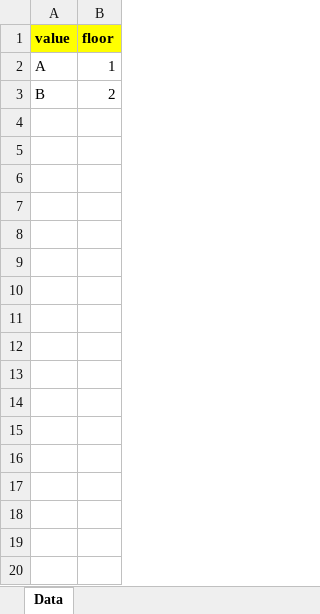
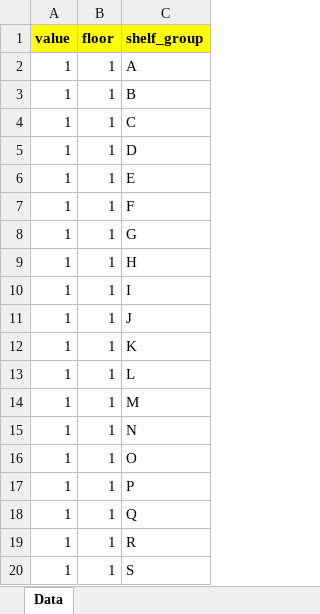
Before and after one commit to creativebizint/wakasa, an Excel workbook: public/files/sample_shelf_numbers.xlsx, sheet Data, drawn as a sheet; only a part is shown; values as stored, in another font and other column widths than the file's, no borders; removed rows and columns are numbered as before the commit, all else as after; the diff covers the shown part only; the diff names each change by its address in the sheet, - before the commit and + after, or states it on an @@ line.

```diff
--- a/public/files/sample_shelf_numbers.xlsx (sheet Data)
+++ b/public/files/sample_shelf_numbers.xlsx (sheet Data)
+column C (shelf_group), row 2: A
-A2 (value): A
+A2 (value): 1
-row 3: B | 2
+row 3: 1 | 1 | B
+row 4: 1 | 1 | C
+row 5: 1 | 1 | D
+row 6: 1 | 1 | E
+row 7: 1 | 1 | F
+row 8: 1 | 1 | G
+row 9: 1 | 1 | H
+row 10: 1 | 1 | I
+row 11: 1 | 1 | J
+row 12: 1 | 1 | K
+row 13: 1 | 1 | L
+row 14: 1 | 1 | M
+row 15: 1 | 1 | N
+row 16: 1 | 1 | O
+row 17: 1 | 1 | P
+row 18: 1 | 1 | Q
+row 19: 1 | 1 | R
+row 20: 1 | 1 | S
```
Also changed, not shown: 449 added rows elsewhere in this sheet, public/files/sample_brands.xlsx, public/files/sample_parts.xlsx, 28 other files.
